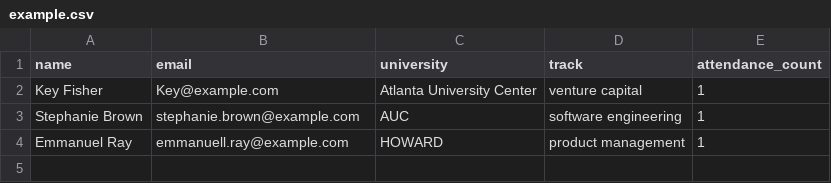
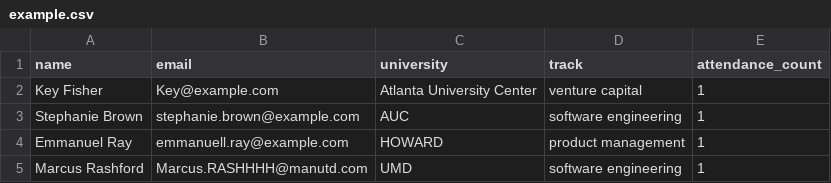
Before and after one commit to bvcc-swe/attendance-tracking-tool, a CSV file: attendance-tracking-tool-app/server/example.csv, drawn as a sheet.

```diff
--- a/attendance-tracking-tool-app/server/example.csv
+++ b/attendance-tracking-tool-app/server/example.csv
@@ -4 +4,2 @@ Stephanie Brown,stephanie.brown@example.com,AUC,software engineering,1
 Emmanuel Ray,emmanuell.ray@example.com,HOWARD,product management,1
+Marcus Rashford,Marcus.RASHHHH@manutd.com,UMD,software engineering,1
```
Also changed, not shown: 1 other file.
